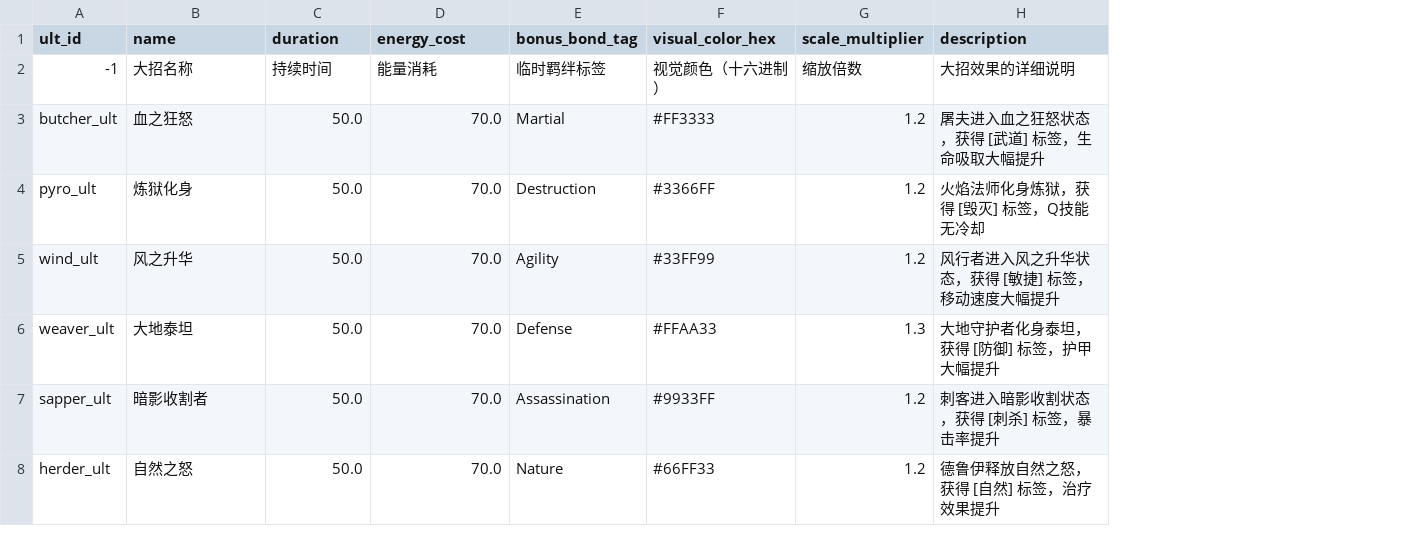
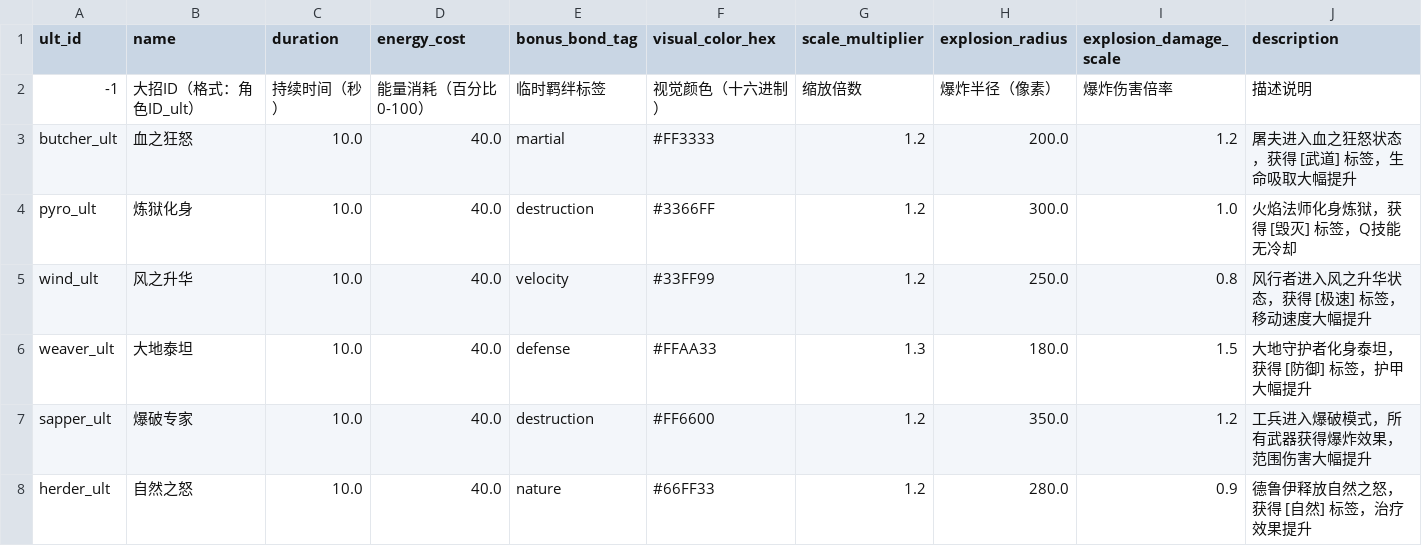
Before and after one commit to kid408/PolyLash, a CSV file: config/player/ult_config.csv, drawn as a sheet; addresses are those after the commit; the diff names each change by its address in the sheet, - before the commit and + after, or states it on an @@ line.

```diff
--- a/config/player/ult_config.csv
+++ b/config/player/ult_config.csv
+column H (explosion_radius), rows 2-8: 爆炸半径（像素） | 200.0 | 300.0 | 250.0 | 180.0 | 350.0 | 280.0
+column I (explosion_damage_scale), rows 2-8: 爆炸伤害倍率 | 1.2 | 1.0 | 0.8 | 1.5 | 1.2 | 0.9
-B2 (name): 大招名称
+B2 (name): 大招ID（格式：角色ID_ult）
-C2 (duration): 持续时间
+C2 (duration): 持续时间（秒）
-D2 (energy_cost): 能量消耗
+D2 (energy_cost): 能量消耗（百分比0-100）
-J2 (description): 大招效果的详细说明
+J2 (description): 描述说明
-C3:C8 (duration): 50.0
+C3:C8 (duration): 10.0
-D3:D8 (energy_cost): 70.0
+D3:D8 (energy_cost): 40.0
-E3 (bonus_bond_tag): Martial
+E3 (bonus_bond_tag): martial
-E4 (bonus_bond_tag): Destruction
+E4 (bonus_bond_tag): destruction
-E5 (bonus_bond_tag): Agility
+E5 (bonus_bond_tag): velocity
-J5 (description): 风行者进入风之升华状态，获得 [敏捷] 标签，移动速度大幅提升
+J5 (description): 风行者进入风之升华状态，获得 [极速] 标签，移动速度大幅提升
-E6 (bonus_bond_tag): Defense
+E6 (bonus_bond_tag): defense
-B7 (name): 暗影收割者
+B7 (name): 爆破专家
-E7 (bonus_bond_tag): Assassination
+E7 (bonus_bond_tag): destruction
-F7 (visual_color_hex): #9933FF
+F7 (visual_color_hex): #FF6600
-J7 (description): 刺客进入暗影收割状态，获得 [刺杀] 标签，暴击率提升
+J7 (description): 工兵进入爆破模式，所有武器获得爆炸效果，范围伤害大幅提升
-E8 (bonus_bond_tag): Nature
+E8 (bonus_bond_tag): nature
```
Also changed, not shown: 45 other files.
